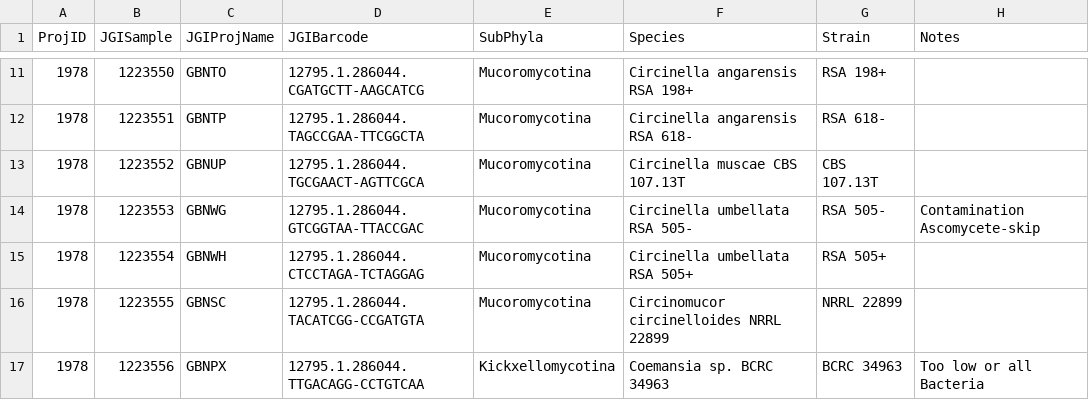
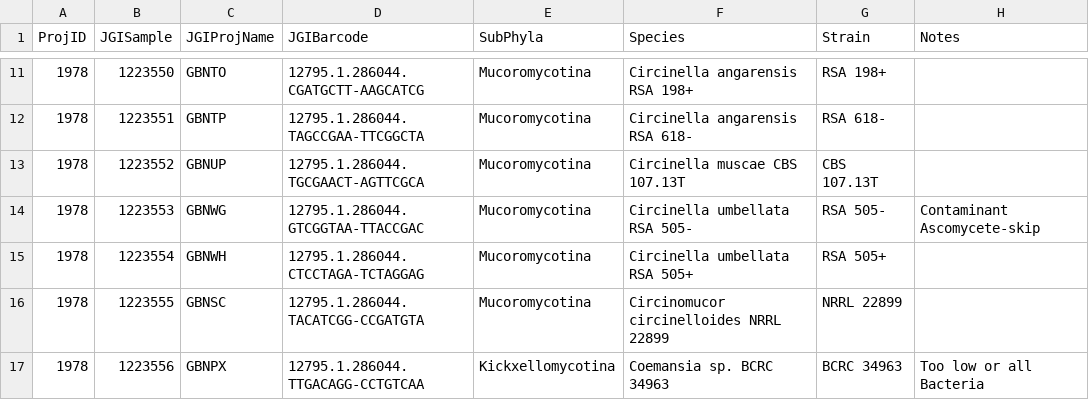
Before and after one commit to zygolife/LCG_Assembly, a CSV file: data/Light Coverage Genomes - 1978_Plate5.csv, drawn as a sheet; only a part is shown, gaps mark what is left out.

```diff
--- a/data/Light Coverage Genomes - 1978_Plate5.csv
+++ b/data/Light Coverage Genomes - 1978_Plate5.csv
@@ -13,3 +13,3 @@ ProjID,JGISample,JGIProjName,JGIBarcode,SubPhyla,Species,Strain,Notes
 1978,1223552,GBNUP,12795.1.286044.TGCGAACT-AGTTCGCA,Mucoromycotina,Circinella muscae CBS 107.13T,CBS 107.13T,
-1978,1223553,GBNWG,12795.1.286044.GTCGGTAA-TTACCGAC,Mucoromycotina,Circinella umbellata RSA 505-,RSA 505-,Contamination Ascomycete-skip
+1978,1223553,GBNWG,12795.1.286044.GTCGGTAA-TTACCGAC,Mucoromycotina,Circinella umbellata RSA 505-,RSA 505-,Contaminant Ascomycete-skip
 1978,1223554,GBNWH,12795.1.286044.CTCCTAGA-TCTAGGAG,Mucoromycotina,Circinella umbellata RSA 505+,RSA 505+,
```
Also changed, not shown: data/Light Coverage Genomes - 1978_Plate6.csv, data/Light Coverage Genomes - 1978_Plate7.csv.
